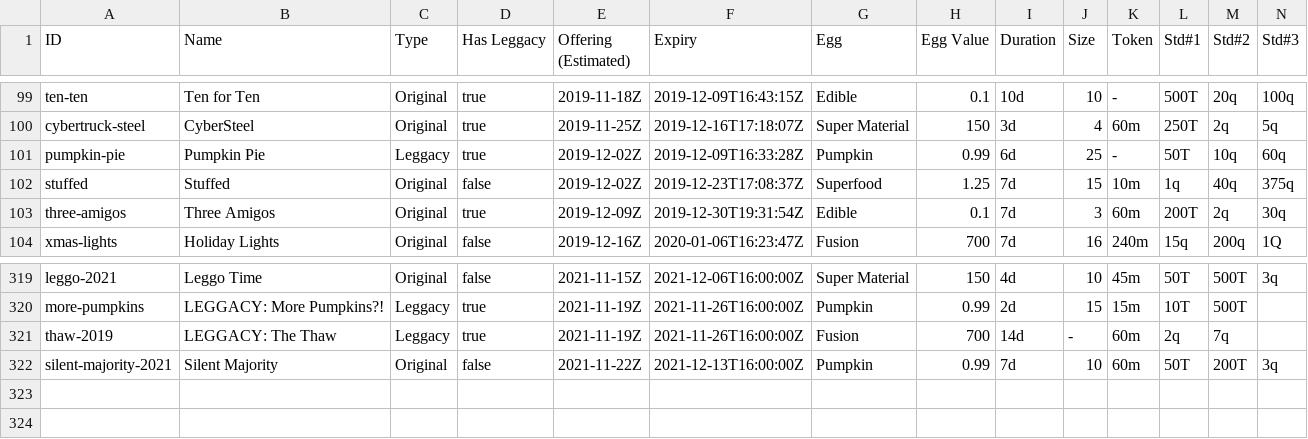
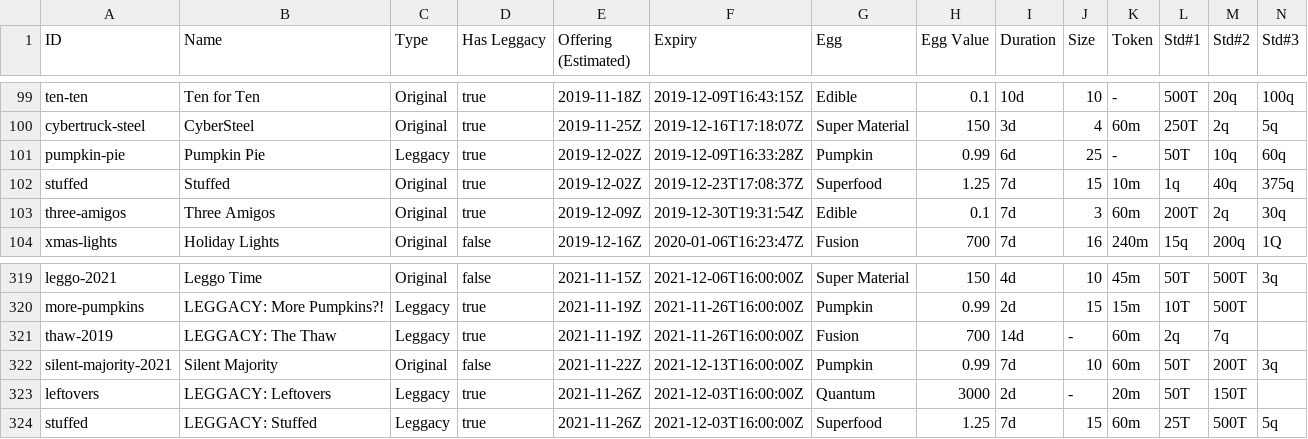
Before and after one commit to fanaticscripter/EggContractor, a CSV file: misc/ContractAggregator/data/contracts.csv, drawn as a sheet; only a part is shown, gaps mark what is left out; rows hold the shown columns only; the diff names each change by its address in the sheet, - before the commit and + after, or states it on an @@ line.

```diff
--- a/misc/ContractAggregator/data/contracts.csv
+++ b/misc/ContractAggregator/data/contracts.csv
-D102 (Has Leggacy): false
+D102 (Has Leggacy): true
+row 323: leftovers | LEGGACY: Leftovers | Leggacy | true | 2021-11-26Z | 2021-12-03T16:00:00Z | Quantum | 3000 | 2d | - | 20m | 50T | 150T
+row 324: stuffed | LEGGACY: Stuffed | Leggacy | true | 2021-11-26Z | 2021-12-03T16:00:00Z | Superfood | 1.25 | 7d | 15 | 60m | 25T | 500T | 5q
```
